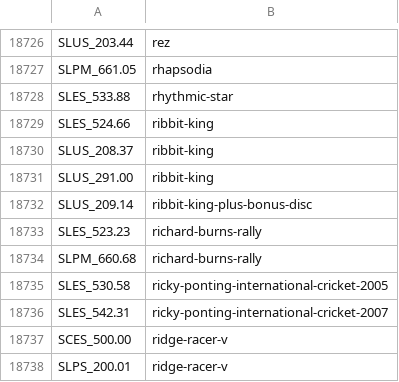
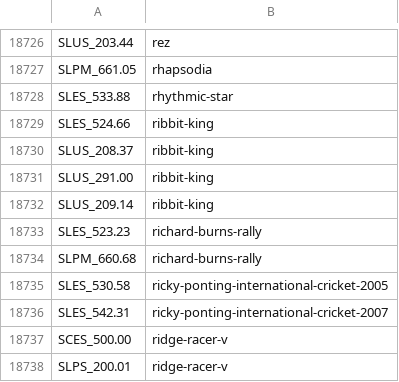
Before and after one commit to ahmedmoselhi/PSBBN-Definitive-English-Patch, a CSV file: helper/ArtDB.csv, drawn as a sheet; only a part is shown, gaps mark what is left out; the diff covers the shown part only.

```diff
--- a/helper/ArtDB.csv
+++ b/helper/ArtDB.csv
@@ -18731,3 +18731,3 @@ SLUS_208.37|ribbit-king
 SLUS_291.00|ribbit-king
-SLUS_209.14|ribbit-king-plus-bonus-disc
+SLUS_209.14|ribbit-king
 SLES_523.23|richard-burns-rally
```
Also changed, not shown: 24 edited cells elsewhere in this file.
